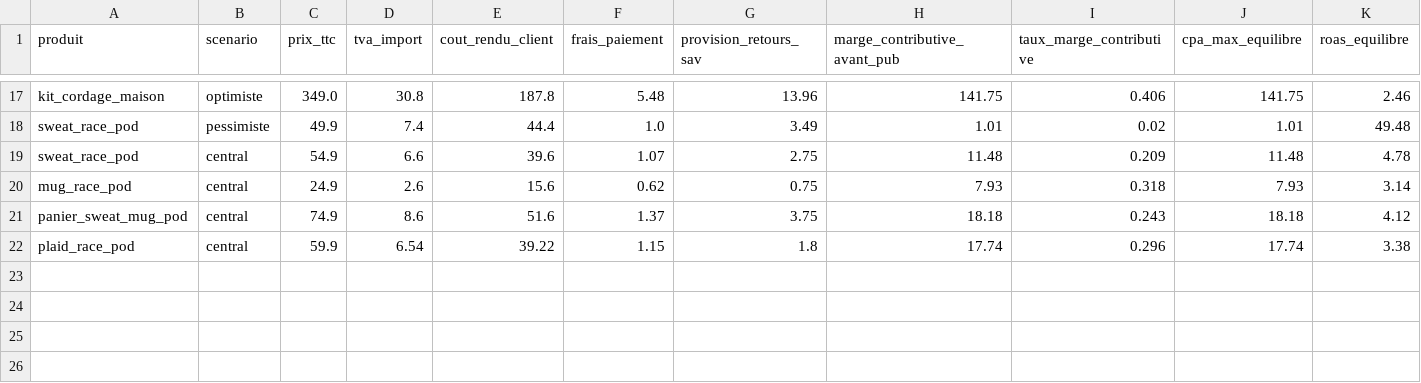
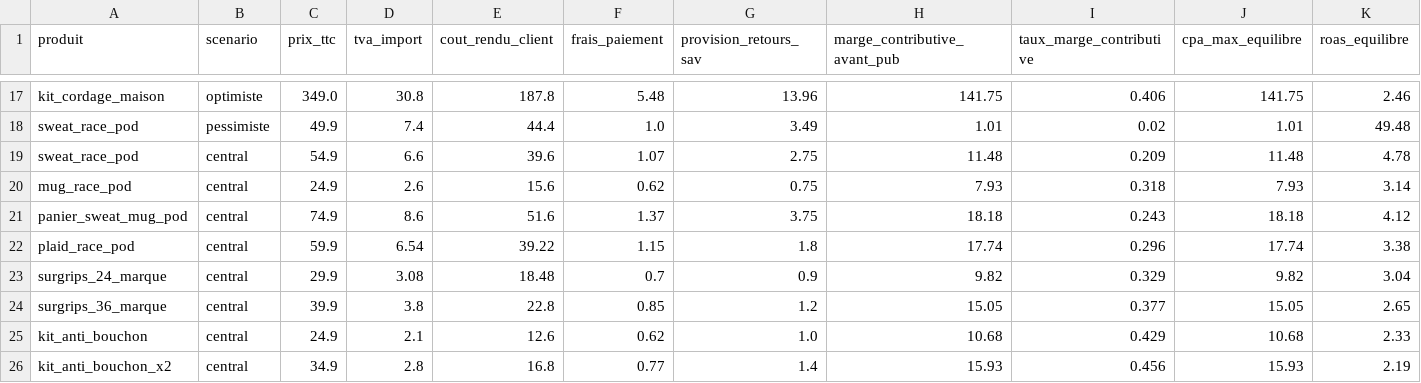
Before and after one commit to nonomarvie1-eng/Claude, a CSV file: UNIT_ECONOMICS_RESULTATS.csv, drawn as a sheet; only a part is shown, gaps mark what is left out; rows hold the shown columns only; the diff names each change by its address in the sheet, - before the commit and + after, or states it on an @@ line.

```diff
--- a/UNIT_ECONOMICS_RESULTATS.csv
+++ b/UNIT_ECONOMICS_RESULTATS.csv
+row 23: surgrips_24_marque | central | 29.9 | 3.08 | 18.48 | 0.7 | 0.9 | 9.82 | 0.329 | 9.82 | 3.04
+row 24: surgrips_36_marque | central | 39.9 | 3.8 | 22.8 | 0.85 | 1.2 | 15.05 | 0.377 | 15.05 | 2.65
+row 25: kit_anti_bouchon | central | 24.9 | 2.1 | 12.6 | 0.62 | 1.0 | 10.68 | 0.429 | 10.68 | 2.33
+row 26: kit_anti_bouchon_x2 | central | 34.9 | 2.8 | 16.8 | 0.77 | 1.4 | 15.93 | 0.456 | 15.93 | 2.19
```
Also changed, not shown: OPPORTUNITIES.csv, UNIT_ECONOMICS.csv, 3 other files.
